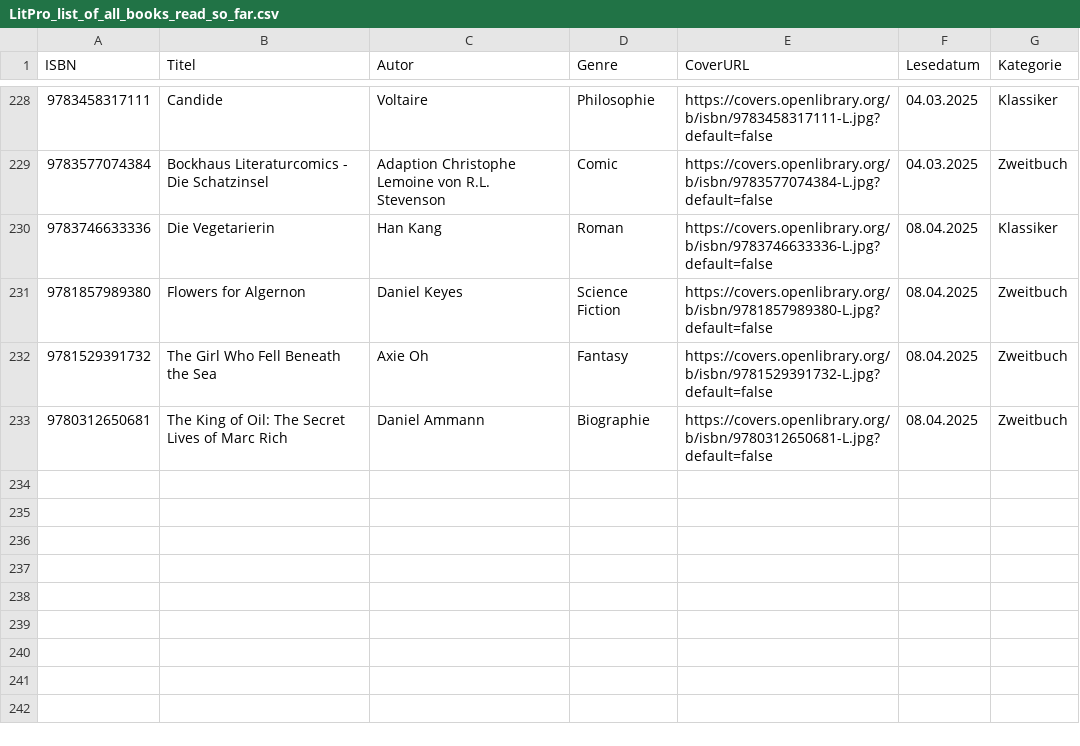
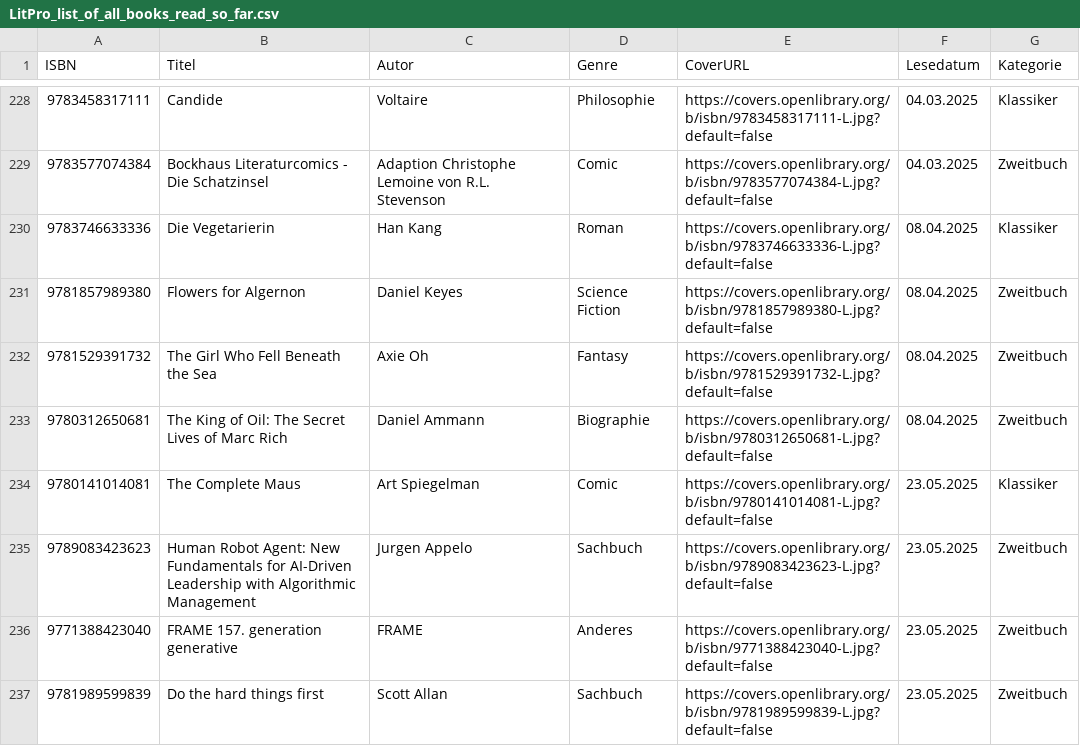
Before and after one commit to literaturprojekt/litpro_website, a CSV file: LitPro_list_of_all_books_read_so_far.csv, drawn as a sheet; only a part is shown, gaps mark what is left out; the diff names each change by its address in the sheet, - before the commit and + after, or states it on an @@ line.

Commit message:
Updated book list.

```diff
--- a/LitPro_list_of_all_books_read_so_far.csv
+++ b/LitPro_list_of_all_books_read_so_far.csv
+row 234: 9780141014081 | The Complete Maus | Art Spiegelman | Comic | https://covers.openlibrary.org/b/isbn/9780141014081-L.jpg?default=false | 23.05.2025 | Klassiker
+row 235: 9789083423623 | Human Robot Agent: New Fundamentals for AI-Driven Leadership with Algorithmic Management | Jurgen Appelo | Sachbuch | https://covers.openlibrary.org/b/isbn/9789083423623-L.jpg?default=false | 23.05.2025 | Zweitbuch
+row 236: 9771388423040 | FRAME 157. generation generative | FRAME | Anderes | https://covers.openlibrary.org/b/isbn/9771388423040-L.jpg?default=false | 23.05.2025 | Zweitbuch
+row 237: 9781989599839 | Do the hard things first | Scott Allan | Sachbuch | https://covers.openlibrary.org/b/isbn/9781989599839-L.jpg?default=false | 23.05.2025 | Zweitbuch
```
